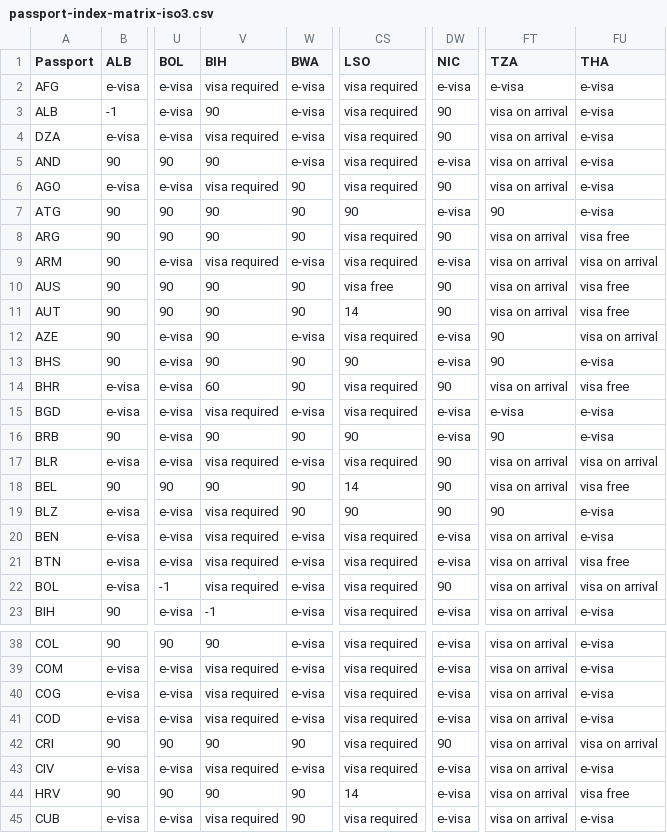
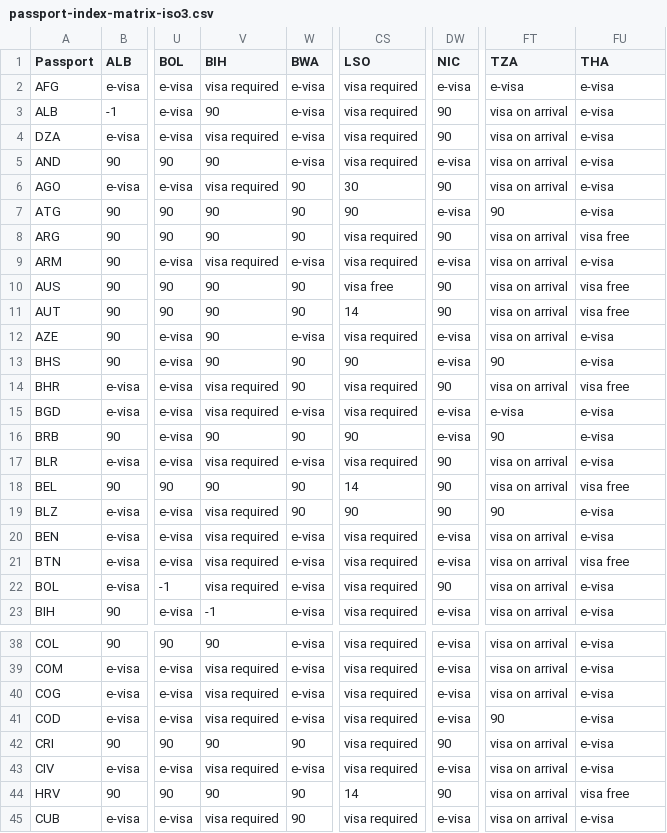
Before and after one commit to angarsky/passport-index-dataset, a CSV file: passport-index-matrix-iso3.csv, drawn as a sheet; only a part is shown, gaps mark what is left out; the diff covers the shown part only; the diff names each change by its address in the sheet, - before the commit and + after, or states it on an @@ line.

```diff
--- a/passport-index-matrix-iso3.csv
+++ b/passport-index-matrix-iso3.csv
-CS6 (LSO): visa required
+CS6 (LSO): 30
-FU9 (THA): visa on arrival
+FU9 (THA): e-visa
-FT12 (TZA): 90
+FT12 (TZA): visa on arrival
-FU12 (THA): visa on arrival
+FU12 (THA): e-visa
-V14 (BIH): 60
+V14 (BIH): visa required
-FU17 (THA): visa on arrival
+FU17 (THA): e-visa
-FU22 (THA): visa on arrival
+FU22 (THA): e-visa
-FT41 (TZA): visa on arrival
+FT41 (TZA): 90
-FU42 (THA): visa on arrival
+FU42 (THA): e-visa
-DW44 (NIC): e-visa
+DW44 (NIC): 90
```
Also changed, not shown: 20 edited cells elsewhere in this file, passport-index-matrix-iso2.csv, passport-index-matrix.csv, 3 other files.
